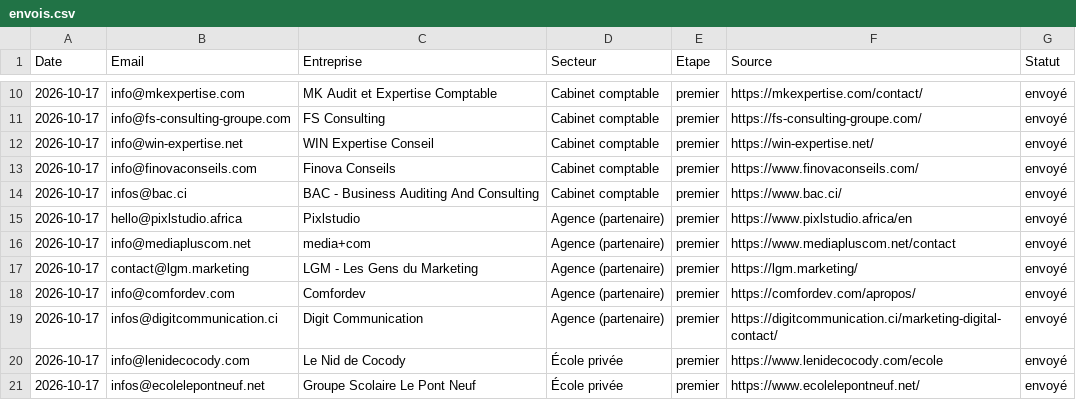
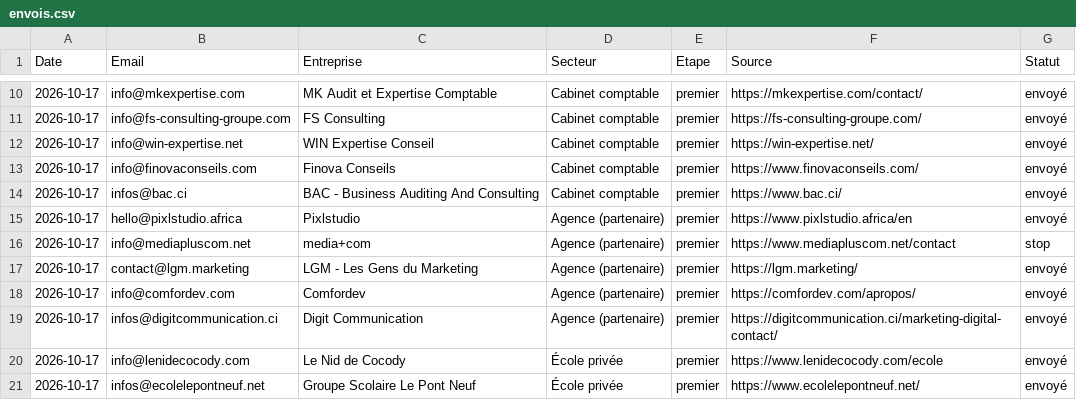
Before and after one commit to moasko/companyOS, a CSV file: docs/prospection/envois.csv, drawn as a sheet; only a part is shown, gaps mark what is left out.

```diff
--- a/docs/prospection/envois.csv
+++ b/docs/prospection/envois.csv
@@ -15,3 +15,3 @@ Date;Email;Entreprise;Secteur;Etape;Source;Statut
 2026-10-17;hello@pixlstudio.africa;Pixlstudio;Agence (partenaire);premier;https://www.pixlstudio.africa/en;envoyé
-2026-10-17;info@mediapluscom.net;media+com;Agence (partenaire);premier;https://www.mediapluscom.net/contact;envoyé
+2026-10-17;info@mediapluscom.net;media+com;Agence (partenaire);premier;https://www.mediapluscom.net/contact;stop
 2026-10-17;contact@lgm.marketing;LGM - Les Gens du Marketing;Agence (partenaire);premier;https://lgm.marketing/;envoyé
```
